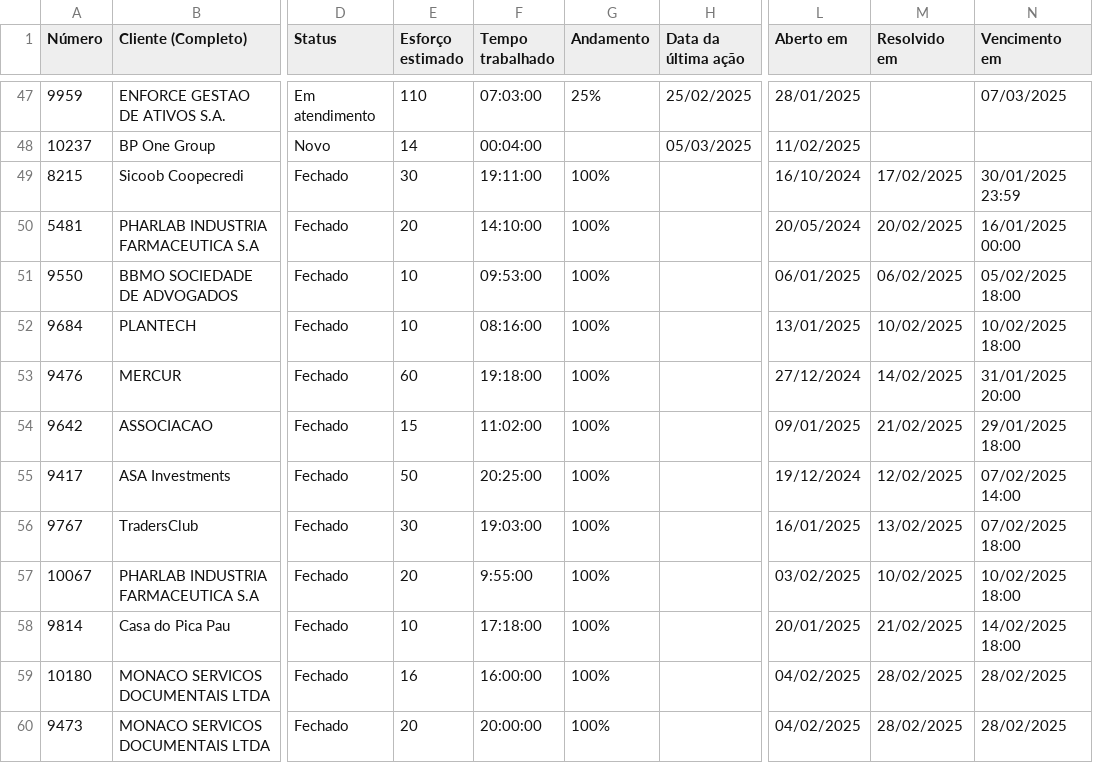
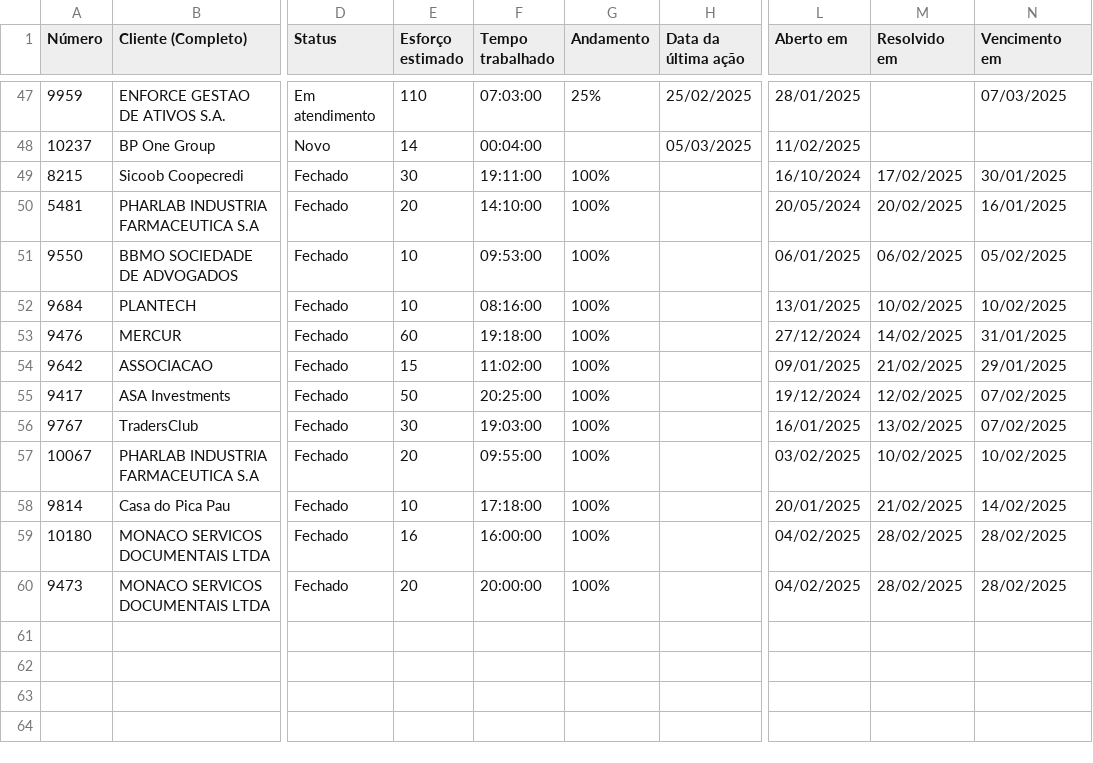
Before and after one commit to eduardokochhann/app.control360.pmo, a CSV file: data/dadosr_apt_fev.csv, drawn as a sheet; only a part is shown, gaps mark what is left out; the diff names each change by its address in the sheet, - before the commit and + after, or states it on an @@ line.

```diff
--- a/data/dadosr_apt_fev.csv
+++ b/data/dadosr_apt_fev.csv
-N49 (Vencimento em): 30/01/2025 23:59
+N49 (Vencimento em): 30/01/2025
-N50 (Vencimento em): 16/01/2025 00:00
+N50 (Vencimento em): 16/01/2025
-N51 (Vencimento em): 05/02/2025 18:00
+N51 (Vencimento em): 05/02/2025
-N52 (Vencimento em): 10/02/2025 18:00
+N52 (Vencimento em): 10/02/2025
-N53 (Vencimento em): 31/01/2025 20:00
+N53 (Vencimento em): 31/01/2025
-N54 (Vencimento em): 29/01/2025 18:00
+N54 (Vencimento em): 29/01/2025
-N55 (Vencimento em): 07/02/2025 14:00
+N55 (Vencimento em): 07/02/2025
-N56 (Vencimento em): 07/02/2025 18:00
+N56 (Vencimento em): 07/02/2025
-F57 (Tempo trabalhado): 9:55:00
+F57 (Tempo trabalhado): 09:55:00
-N57 (Vencimento em): 10/02/2025 18:00
+N57 (Vencimento em): 10/02/2025
-N58 (Vencimento em): 14/02/2025 18:00
+N58 (Vencimento em): 14/02/2025
```
Also changed, not shown: data/dadosr.csv, data/dadosr_apt_abr.csv, 12 other files.
